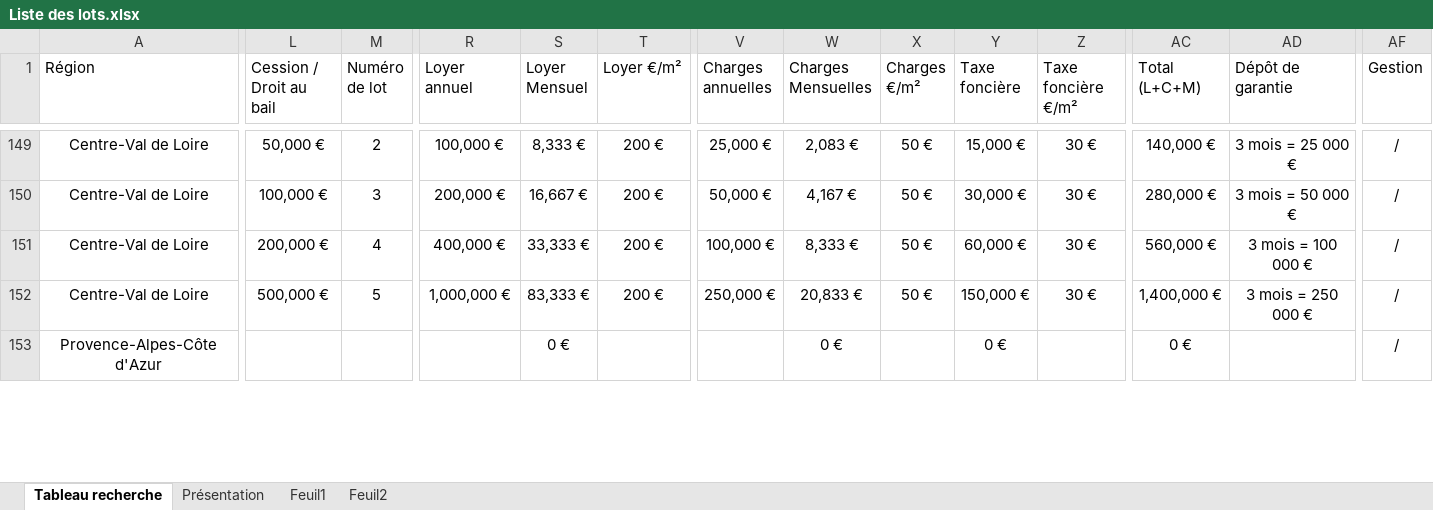
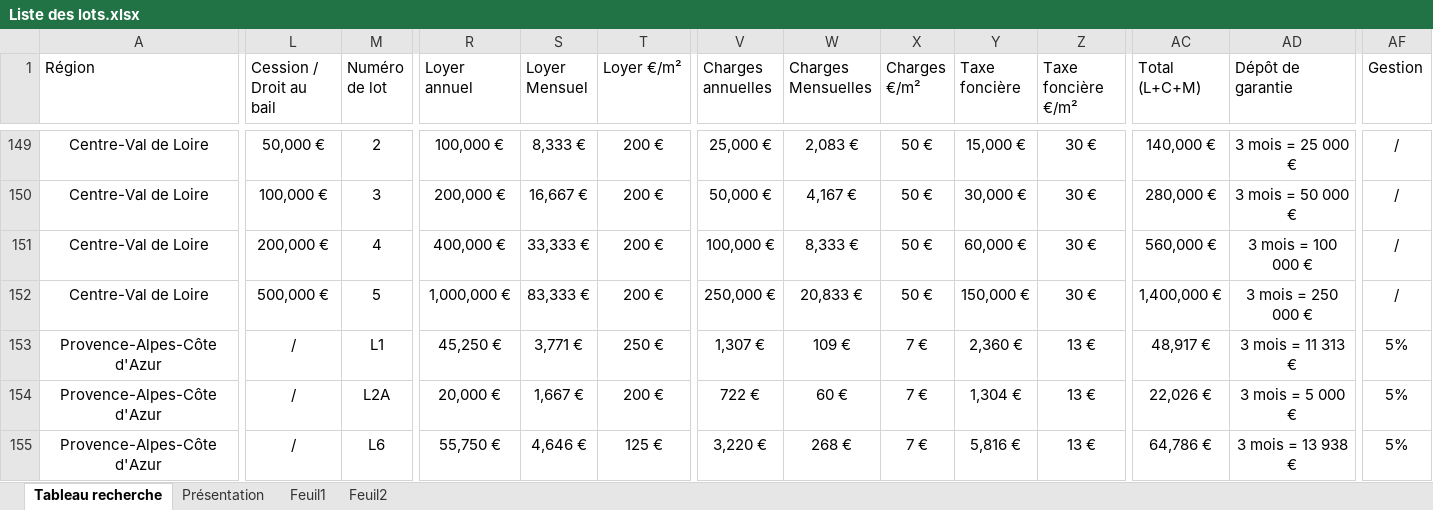
Before and after one commit to guillaume-smbg/SMBG-Carte-Interactive, an Excel workbook: Liste des lots.xlsx, sheet Tableau recherche, drawn as a sheet; only a part is shown, gaps mark what is left out; values as stored, in another font and other column widths than the file's, no borders; table styles not drawn; rows hold the shown columns only; the diff covers the shown part only; the diff names each change by its address in the sheet, - before the commit and + after, or states it on an @@ line.

Commit message:
Add files via upload

```diff
--- a/Liste des lots.xlsx (sheet Tableau recherche)
+++ b/Liste des lots.xlsx (sheet Tableau recherche)
-L153 (Cession / Droit au bail): (empty)
+L153 (Cession / Droit au bail): /
-M153 (Numéro de lot): (empty)
+M153 (Numéro de lot): L1
-R153 (Loyer annuel): (empty)
+R153 (Loyer annuel): 45,250 €
-S153 (Loyer Mensuel): 0 €
+S153 (Loyer Mensuel): 3,771 €
-T153 (Loyer €/m²): (empty)
+T153 (Loyer €/m²): 250 €
-V153 (Charges annuelles): (empty)
+V153 (Charges annuelles): 1,307 €
-W153 (Charges Mensuelles): 0 €
+W153 (Charges Mensuelles): 109 €
-X153 (Charges €/m²): (empty)
+X153 (Charges €/m²): 7 €
-Y153 (Taxe foncière): 0 €
+Y153 (Taxe foncière): 2,360 €
-Z153 (Taxe foncière €/m²): (empty)
+Z153 (Taxe foncière €/m²): 13 €
-AC153 (Total (L+C+M)): 0 €
+AC153 (Total (L+C+M)): 48,917 €
-AD153 (Dépôt de garantie): (empty)
+AD153 (Dépôt de garantie): 3 mois = 11 313 €
-AF153 (Gestion): /
+AF153 (Gestion): 5%
+row 154: Provence-Alpes-Côte d'Azur | / | L2A | 20,000 € | 1,667 € | 200 € | 722 € | 60 € | 7 € | 1,304 € | 13 € | 22,026 € | 3 mois = 5 000 € | 5%
+row 155: Provence-Alpes-Côte d'Azur | / | L6 | 55,750 € | 4,646 € | 125 € | 3,220 € | 268 € | 7 € | 5,816 € | 13 € | 64,786 € | 3 mois = 13 938 € | 5%
```
Also changed, not shown: 1 added row, 224 edited cells and cell formats elsewhere in this sheet.
